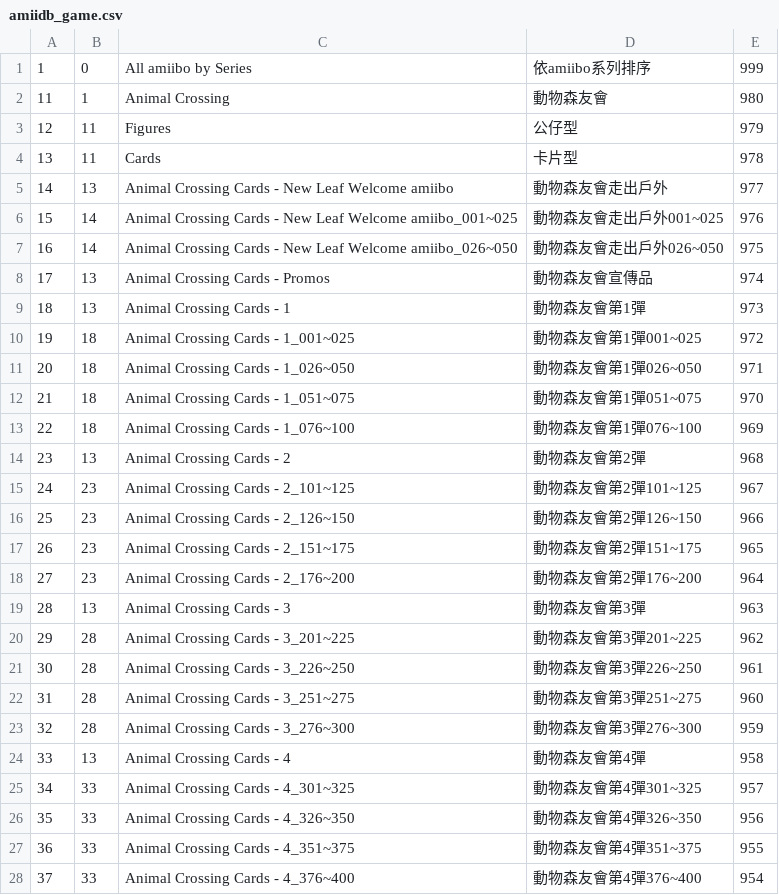
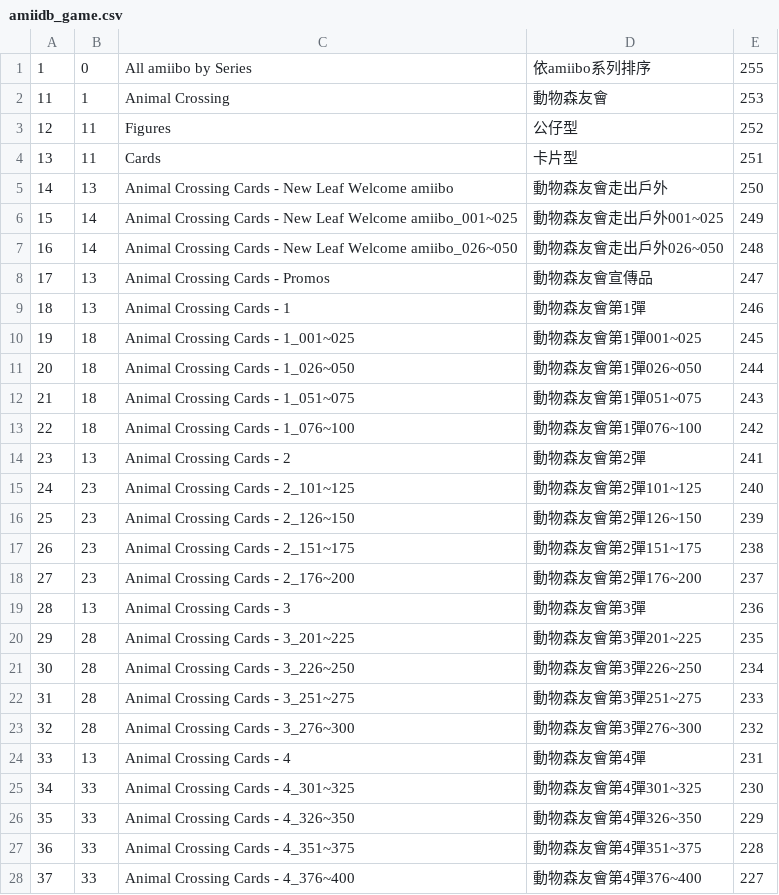
Before and after one commit to fatpao/pixl.js, a CSV file: fw/data/amiidb_game.csv, drawn as a sheet; only a part is shown; the diff covers the shown part only.

Commit message:
2.11.2_TW13a_amiibo排序.分系列
2.11.2_TW13a_amiibo排序.分系列
2.11.2_TW13a+b
修改pixl.js\fw\data\amiidb_amiibo.csv，
依發行順序，英文名稱增加代號和排序數字，中文不加
修改pixl.js\fw\data\amiidb_game.csv，
分成TW13a「amiibo系列」和TW13b「NS發行遊戲」兩種顯示方式
修改pixl.js\fw\data\amiidb_link.csv，
英文和義大利文刪除，敘述使用符號，在產生.c檔案時容易造成錯誤
TW13a-中文敘述=amiibo名稱
TW13b-中文簡易敘述(少字版)
修改pixl.js\fw\data\i18n.csv，
簡中內容改繁中，pixl使用時選擇簡中選項，功能較多

```diff
--- a/fw/data/amiidb_game.csv
+++ b/fw/data/amiidb_game.csv
@@ -1,28 +1,28 @@
-1,0,All amiibo by Series,依amiibo系列排序,999
-11,1,Animal Crossing,動物森友會,980
-12,11,Figures,公仔型,979
-13,11,Cards,卡片型,978
-14,13,Animal Crossing Cards - New Leaf Welcome amiibo,動物森友會走出戶外,977
-15,14,Animal Crossing Cards - New Leaf Welcome amiibo_001~025,動物森友會走出戶外001~025,976
-16,14,Animal Crossing Cards - New Leaf Welcome amiibo_026~050,動物森友會走出戶外026~050,975
-17,13,Animal Crossing Cards - Promos,動物森友會宣傳品,974
-18,13,Animal Crossing Cards - 1,動物森友會第1彈,973
-19,18,Animal Crossing Cards - 1_001~025,動物森友會第1彈001~025,972
-20,18,Animal Crossing Cards - 1_026~050,動物森友會第1彈026~050,971
-21,18,Animal Crossing Cards - 1_051~075,動物森友會第1彈051~075,970
-22,18,Animal Crossing Cards - 1_076~100,動物森友會第1彈076~100,969
-23,13,Animal Crossing Cards - 2,動物森友會第2彈,968
-24,23,Animal Crossing Cards - 2_101~125,動物森友會第2彈101~125,967
-25,23,Animal Crossing Cards - 2_126~150,動物森友會第2彈126~150,966
-26,23,Animal Crossing Cards - 2_151~175,動物森友會第2彈151~175,965
-27,23,Animal Crossing Cards - 2_176~200,動物森友會第2彈176~200,964
-28,13,Animal Crossing Cards - 3,動物森友會第3彈,963
-29,28,Animal Crossing Cards - 3_201~225,動物森友會第3彈201~225,962
-30,28,Animal Crossing Cards - 3_226~250,動物森友會第3彈226~250,961
-31,28,Animal Crossing Cards - 3_251~275,動物森友會第3彈251~275,960
-32,28,Animal Crossing Cards - 3_276~300,動物森友會第3彈276~300,959
-33,13,Animal Crossing Cards - 4,動物森友會第4彈,958
-34,33,Animal Crossing Cards - 4_301~325,動物森友會第4彈301~325,957
-35,33,Animal Crossing Cards - 4_326~350,動物森友會第4彈326~350,956
-36,33,Animal Crossing Cards - 4_351~375,動物森友會第4彈351~375,955
-37,33,Animal Crossing Cards - 4_376~400,動物森友會第4彈376~400,954
+1,0,All amiibo by Series,依amiibo系列排序,255
+11,1,Animal Crossing,動物森友會,253
+12,11,Figures,公仔型,252
+13,11,Cards,卡片型,251
+14,13,Animal Crossing Cards - New Leaf Welcome amiibo,動物森友會走出戶外,250
+15,14,Animal Crossing Cards - New Leaf Welcome amiibo_001~025,動物森友會走出戶外001~025,249
+16,14,Animal Crossing Cards - New Leaf Welcome amiibo_026~050,動物森友會走出戶外026~050,248
+17,13,Animal Crossing Cards - Promos,動物森友會宣傳品,247
+18,13,Animal Crossing Cards - 1,動物森友會第1彈,246
+19,18,Animal Crossing Cards - 1_001~025,動物森友會第1彈001~025,245
+20,18,Animal Crossing Cards - 1_026~050,動物森友會第1彈026~050,244
+21,18,Animal Crossing Cards - 1_051~075,動物森友會第1彈051~075,243
+22,18,Animal Crossing Cards - 1_076~100,動物森友會第1彈076~100,242
+23,13,Animal Crossing Cards - 2,動物森友會第2彈,241
+24,23,Animal Crossing Cards - 2_101~125,動物森友會第2彈101~125,240
+25,23,Animal Crossing Cards - 2_126~150,動物森友會第2彈126~150,239
+26,23,Animal Crossing Cards - 2_151~175,動物森友會第2彈151~175,238
+27,23,Animal Crossing Cards - 2_176~200,動物森友會第2彈176~200,237
+28,13,Animal Crossing Cards - 3,動物森友會第3彈,236
+29,28,Animal Crossing Cards - 3_201~225,動物森友會第3彈201~225,235
+30,28,Animal Crossing Cards - 3_226~250,動物森友會第3彈226~250,234
+31,28,Animal Crossing Cards - 3_251~275,動物森友會第3彈251~275,233
+32,28,Animal Crossing Cards - 3_276~300,動物森友會第3彈276~300,232
+33,13,Animal Crossing Cards - 4,動物森友會第4彈,231
+34,33,Animal Crossing Cards - 4_301~325,動物森友會第4彈301~325,230
+35,33,Animal Crossing Cards - 4_326~350,動物森友會第4彈326~350,229
+36,33,Animal Crossing Cards - 4_351~375,動物森友會第4彈351~375,228
+37,33,Animal Crossing Cards - 4_376~400,動物森友會第4彈376~400,227
```
Also changed, not shown: 34 edited cells elsewhere in this file, 1 other file.
